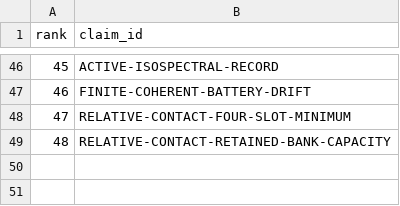
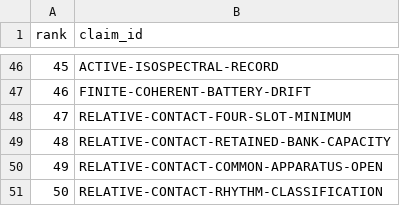
Before and after one commit to mathorn1973/twist-j, a TSV file: canon/CORE_SELECTION.tsv, drawn as a sheet; only a part is shown, gaps mark what is left out; the diff names each change by its address in the sheet, - before the commit and + after, or states it on an @@ line.

```diff
--- a/canon/CORE_SELECTION.tsv
+++ b/canon/CORE_SELECTION.tsv
+row 50: 49 | RELATIVE-CONTACT-COMMON-APPARATUS-OPEN
+row 51: 50 | RELATIVE-CONTACT-RHYTHM-CLASSIFICATION
```
Also changed, not shown: canon/DEPENDENCIES.tsv, canon/EVIDENCE.tsv, 15 other files.
